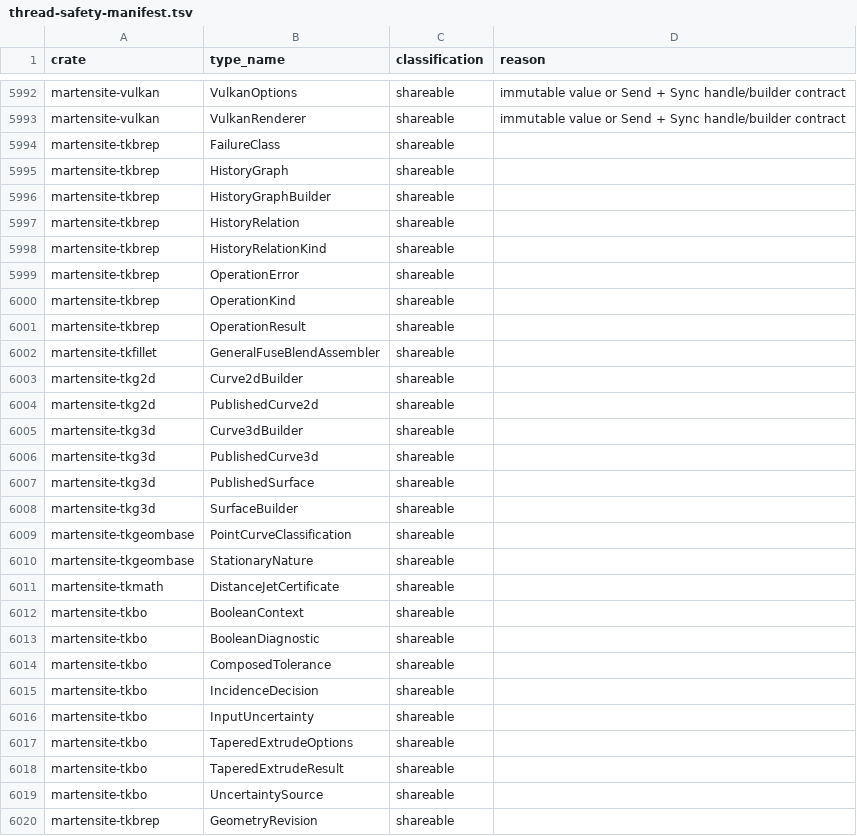
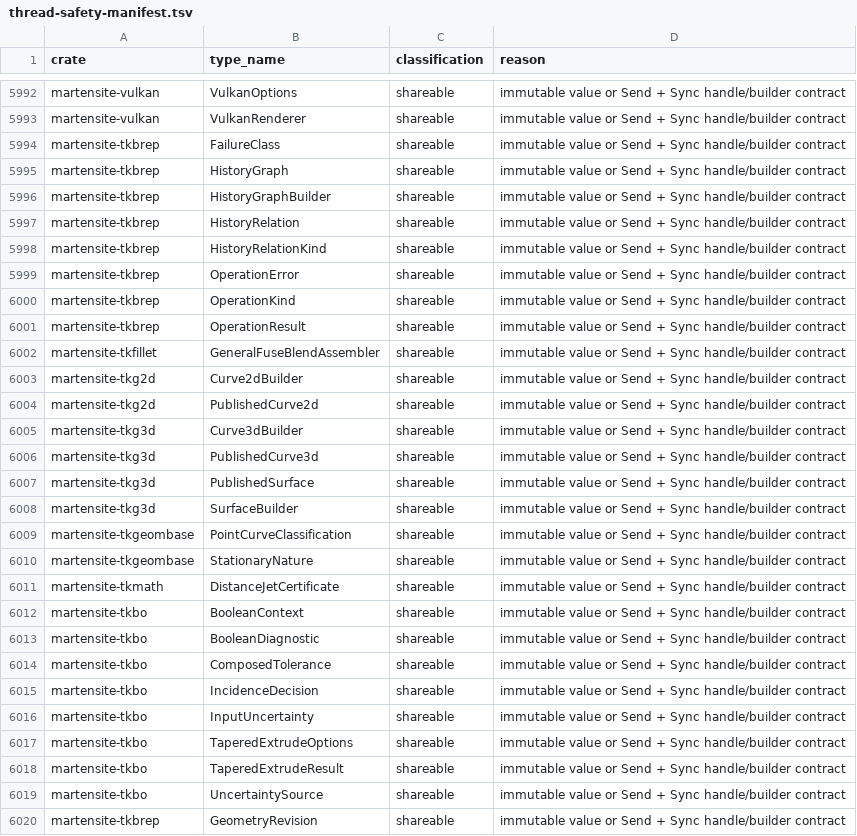
Before and after one commit to Oblikovati/Martensite, a TSV file: docs/architecture/thread-safety-manifest.tsv, drawn as a sheet; only a part is shown, gaps mark what is left out; the diff covers the shown part only.

```diff
--- a/docs/architecture/thread-safety-manifest.tsv
+++ b/docs/architecture/thread-safety-manifest.tsv
@@ -5993,28 +5993,28 @@ martensite-vulkan	VulkanOptions	shareable	immutable value or Send + Sync handle/
 martensite-vulkan	VulkanRenderer	shareable	immutable value or Send + Sync handle/builder contract
-martensite-tkbrep	FailureClass	shareable	
-martensite-tkbrep	HistoryGraph	shareable	
-martensite-tkbrep	HistoryGraphBuilder	shareable	
-martensite-tkbrep	HistoryRelation	shareable	
-martensite-tkbrep	HistoryRelationKind	shareable	
-martensite-tkbrep	OperationError	shareable	
-martensite-tkbrep	OperationKind	shareable	
-martensite-tkbrep	OperationResult	shareable	
-martensite-tkfillet	GeneralFuseBlendAssembler	shareable	
-martensite-tkg2d	Curve2dBuilder	shareable	
-martensite-tkg2d	PublishedCurve2d	shareable	
-martensite-tkg3d	Curve3dBuilder	shareable	
-martensite-tkg3d	PublishedCurve3d	shareable	
-martensite-tkg3d	PublishedSurface	shareable	
-martensite-tkg3d	SurfaceBuilder	shareable	
-martensite-tkgeombase	PointCurveClassification	shareable	
-martensite-tkgeombase	StationaryNature	shareable	
-martensite-tkmath	DistanceJetCertificate	shareable	
-martensite-tkbo	BooleanContext	shareable	
-martensite-tkbo	BooleanDiagnostic	shareable	
-martensite-tkbo	ComposedTolerance	shareable	
-martensite-tkbo	IncidenceDecision	shareable	
-martensite-tkbo	InputUncertainty	shareable	
-martensite-tkbo	TaperedExtrudeOptions	shareable	
-martensite-tkbo	TaperedExtrudeResult	shareable	
-martensite-tkbo	UncertaintySource	shareable	
-martensite-tkbrep	GeometryRevision	shareable	
+martensite-tkbrep	FailureClass	shareable	immutable value or Send + Sync handle/builder contract
+martensite-tkbrep	HistoryGraph	shareable	immutable value or Send + Sync handle/builder contract
+martensite-tkbrep	HistoryGraphBuilder	shareable	immutable value or Send + Sync handle/builder contract
+martensite-tkbrep	HistoryRelation	shareable	immutable value or Send + Sync handle/builder contract
+martensite-tkbrep	HistoryRelationKind	shareable	immutable value or Send + Sync handle/builder contract
+martensite-tkbrep	OperationError	shareable	immutable value or Send + Sync handle/builder contract
+martensite-tkbrep	OperationKind	shareable	immutable value or Send + Sync handle/builder contract
+martensite-tkbrep	OperationResult	shareable	immutable value or Send + Sync handle/builder contract
+martensite-tkfillet	GeneralFuseBlendAssembler	shareable	immutable value or Send + Sync handle/builder contract
+martensite-tkg2d	Curve2dBuilder	shareable	immutable value or Send + Sync handle/builder contract
+martensite-tkg2d	PublishedCurve2d	shareable	immutable value or Send + Sync handle/builder contract
+martensite-tkg3d	Curve3dBuilder	shareable	immutable value or Send + Sync handle/builder contract
+martensite-tkg3d	PublishedCurve3d	shareable	immutable value or Send + Sync handle/builder contract
+martensite-tkg3d	PublishedSurface	shareable	immutable value or Send + Sync handle/builder contract
+martensite-tkg3d	SurfaceBuilder	shareable	immutable value or Send + Sync handle/builder contract
+martensite-tkgeombase	PointCurveClassification	shareable	immutable value or Send + Sync handle/builder contract
+martensite-tkgeombase	StationaryNature	shareable	immutable value or Send + Sync handle/builder contract
+martensite-tkmath	DistanceJetCertificate	shareable	immutable value or Send + Sync handle/builder contract
+martensite-tkbo	BooleanContext	shareable	immutable value or Send + Sync handle/builder contract
+martensite-tkbo	BooleanDiagnostic	shareable	immutable value or Send + Sync handle/builder contract
+martensite-tkbo	ComposedTolerance	shareable	immutable value or Send + Sync handle/builder contract
+martensite-tkbo	IncidenceDecision	shareable	immutable value or Send + Sync handle/builder contract
+martensite-tkbo	InputUncertainty	shareable	immutable value or Send + Sync handle/builder contract
+martensite-tkbo	TaperedExtrudeOptions	shareable	immutable value or Send + Sync handle/builder contract
+martensite-tkbo	TaperedExtrudeResult	shareable	immutable value or Send + Sync handle/builder contract
+martensite-tkbo	UncertaintySource	shareable	immutable value or Send + Sync handle/builder contract
+martensite-tkbrep	GeometryRevision	shareable	immutable value or Send + Sync handle/builder contract
```
Also changed, not shown: 49 edited cells elsewhere in this file, 8 other files.
